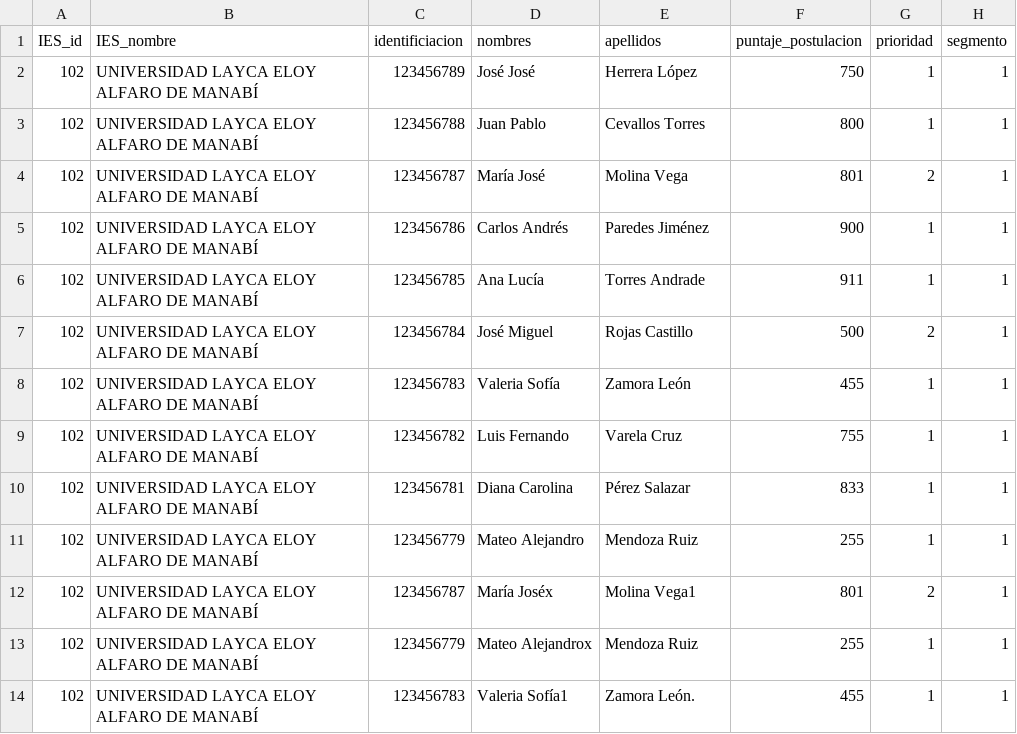
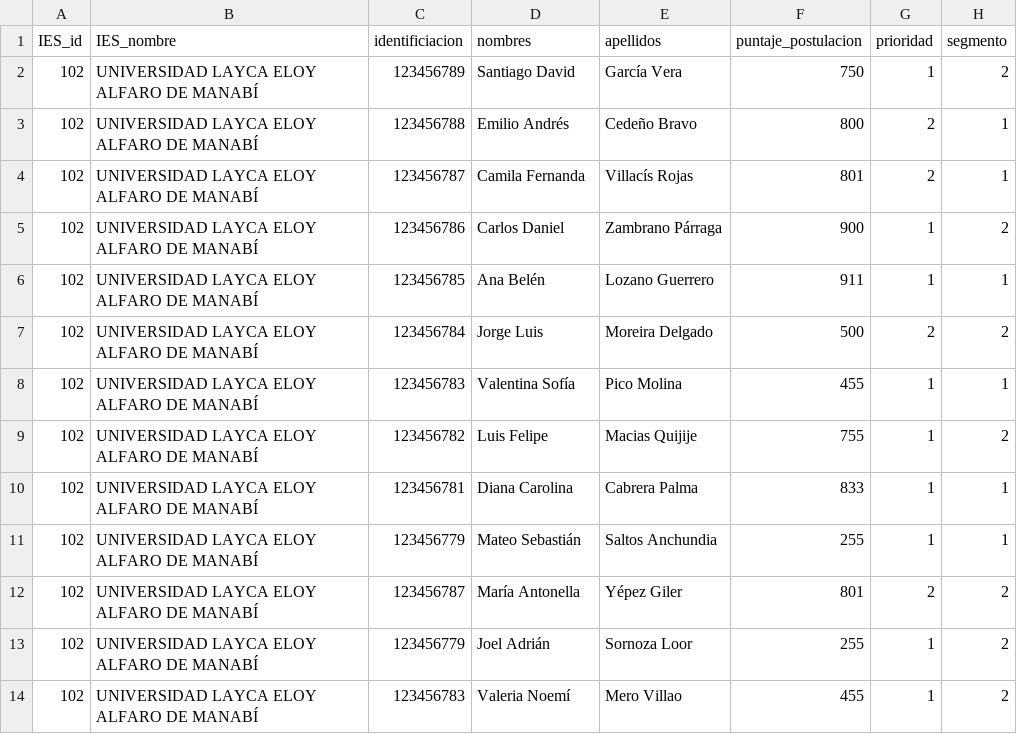
Before and after one commit to icloud2004/Proyecto-POO--CupoDrive-, a CSV file: BaseDatos.csv, drawn as a sheet; only a part is shown; the diff covers the shown part only; the diff names each change by its address in the sheet, - before the commit and + after, or states it on an @@ line.

Commit message:
actualizacion de base de datos

```diff
--- a/BaseDatos.csv
+++ b/BaseDatos.csv
-D2 (nombres): José José
+D2 (nombres): Santiago David
-E2 (apellidos): Herrera López
+E2 (apellidos): García Vera
-H2 (segmento): 1
+H2 (segmento): 2
-D3 (nombres): Juan Pablo
+D3 (nombres): Emilio Andrés
-E3 (apellidos): Cevallos Torres
+E3 (apellidos): Cedeño Bravo
-G3 (prioridad): 1
+G3 (prioridad): 2
-D4 (nombres): María José
+D4 (nombres): Camila Fernanda
-E4 (apellidos): Molina Vega
+E4 (apellidos): Villacís Rojas
-D5 (nombres): Carlos Andrés
+D5 (nombres): Carlos Daniel
-E5 (apellidos): Paredes Jiménez
+E5 (apellidos): Zambrano Párraga
-H5 (segmento): 1
+H5 (segmento): 2
-D6 (nombres): Ana Lucía
+D6 (nombres): Ana Belén
-E6 (apellidos): Torres Andrade
+E6 (apellidos): Lozano Guerrero
-D7 (nombres): José Miguel
+D7 (nombres): Jorge Luis
-E7 (apellidos): Rojas Castillo
+E7 (apellidos): Moreira Delgado
-H7 (segmento): 1
+H7 (segmento): 2
-D8 (nombres): Valeria Sofía
+D8 (nombres): Valentina Sofía
-E8 (apellidos): Zamora León
+E8 (apellidos): Pico Molina
-D9 (nombres): Luis Fernando
+D9 (nombres): Luis Felipe
-E9 (apellidos): Varela Cruz
+E9 (apellidos): Macias Quijije
-H9 (segmento): 1
+H9 (segmento): 2
-E10 (apellidos): Pérez Salazar
+E10 (apellidos): Cabrera Palma
-D11 (nombres): Mateo Alejandro
+D11 (nombres): Mateo Sebastián
-E11 (apellidos): Mendoza Ruiz
+E11 (apellidos): Saltos Anchundia
-D12 (nombres): María Joséx
+D12 (nombres): María Antonella
-E12 (apellidos): Molina Vega1
+E12 (apellidos): Yépez Giler
-H12:H14 (segmento): 1
+H12:H14 (segmento): 2
-D13 (nombres): Mateo Alejandrox
+D13 (nombres): Joel Adrián
-E13 (apellidos): Mendoza Ruiz
+E13 (apellidos): Sornoza Loor
-D14 (nombres): Valeria Sofía1
+D14 (nombres): Valeria Noemí
-E14 (apellidos): Zamora León.
+E14 (apellidos): Mero Villao
```
Also changed, not shown: 84 edited cells elsewhere in this file, 2 other files.
